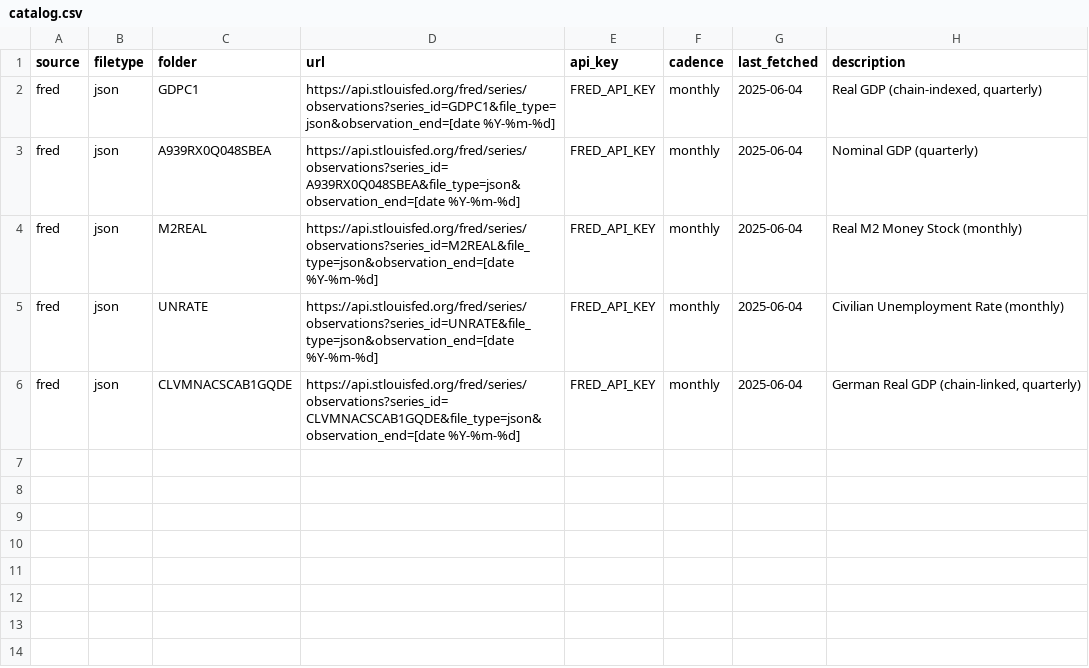
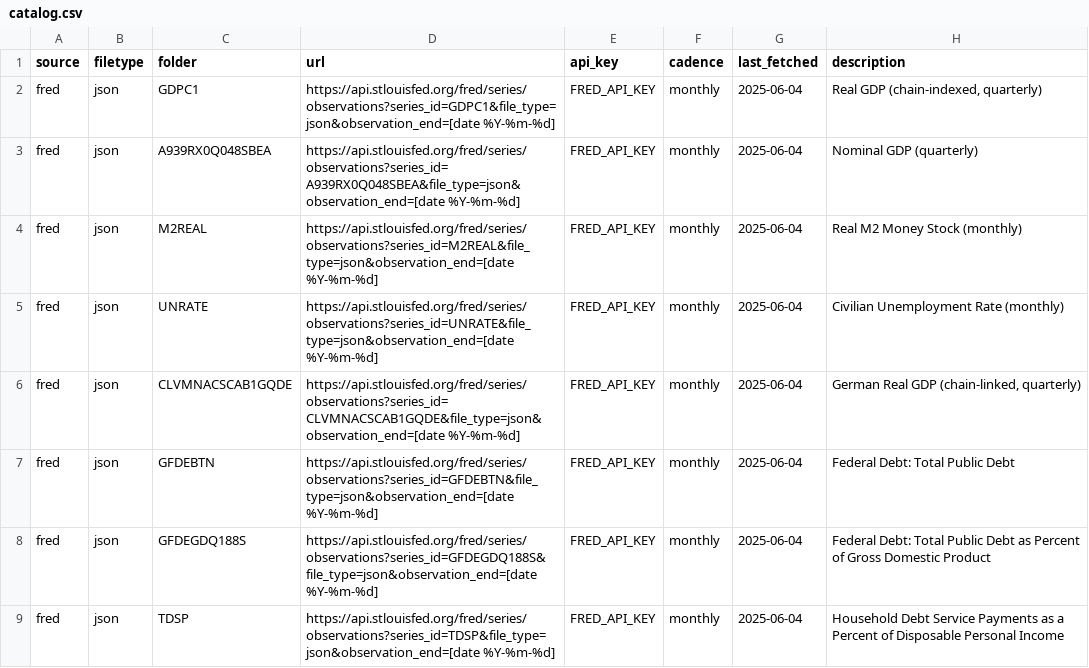
Before and after one commit to ritualage/Analysis, a CSV file: data/catalog.csv, drawn as a sheet; the diff names each change by its address in the sheet, - before the commit and + after, or states it on an @@ line.

Commit message:
Add federal and household debt series to catalog

```diff
--- a/data/catalog.csv
+++ b/data/catalog.csv
+row 7: fred | json | GFDEBTN | https://api.stlouisfed.org/fred/series/observations?series_id=GFDEBTN&file_type=json&observation_end=[date %Y-%m-%d] | FRED_API_KEY | monthly | 2025-06-04 | Federal Debt: Total Public Debt
+row 8: fred | json | GFDEGDQ188S | https://api.stlouisfed.org/fred/series/observations?series_id=GFDEGDQ188S&file_type=json&observation_end=[date %Y-%m-%d] | FRED_API_KEY | monthly | 2025-06-04 | Federal Debt: Total Public Debt as Percent of Gross Domestic Product
+row 9: fred | json | TDSP | https://api.stlouisfed.org/fred/series/observations?series_id=TDSP&file_type=json&observation_end=[date %Y-%m-%d] | FRED_API_KEY | monthly | 2025-06-04 | Household Debt Service Payments as a Percent of Disposable Personal Income
```
